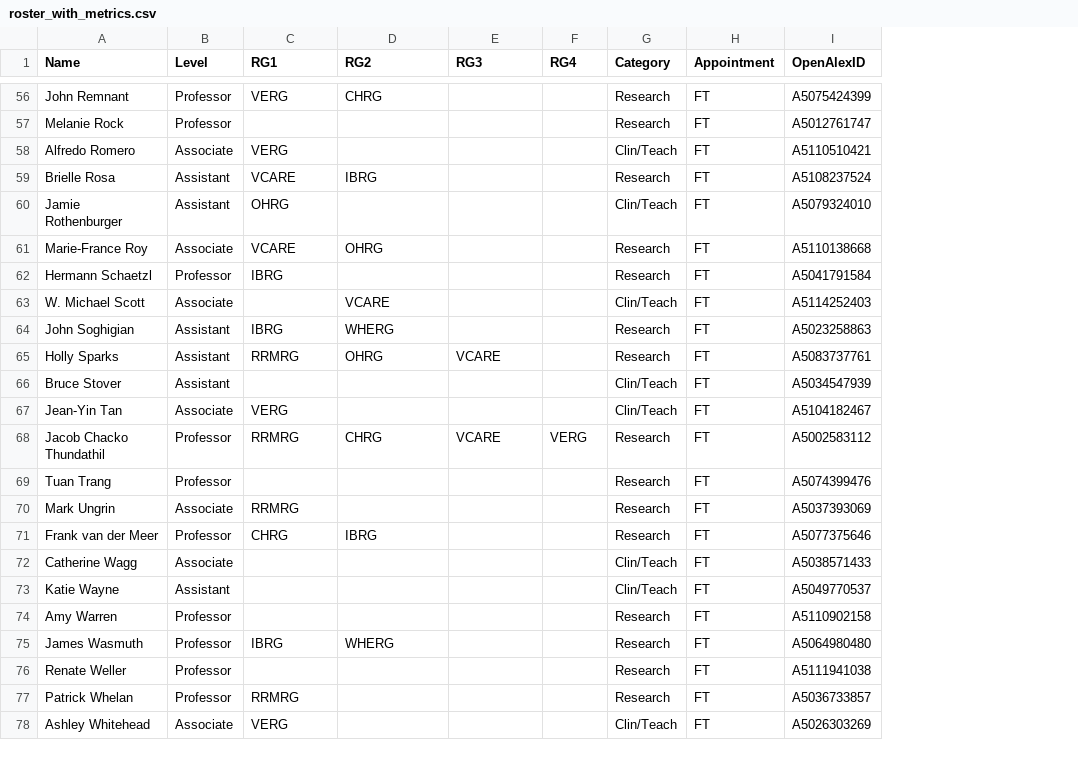
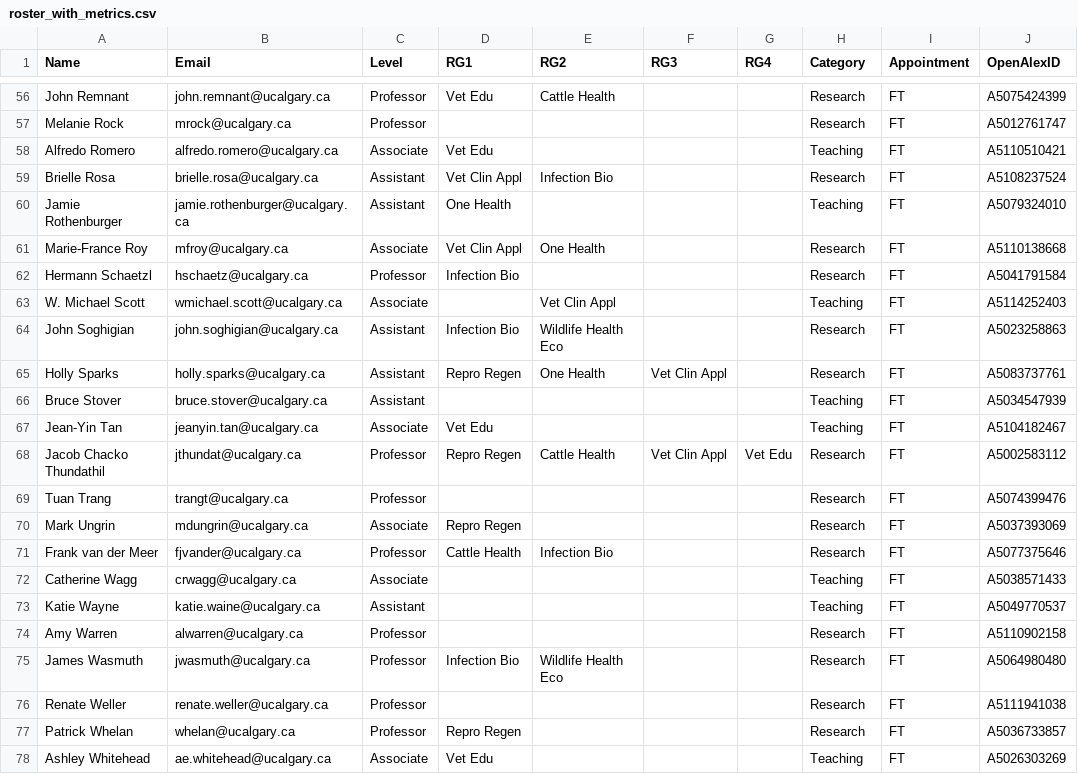
Before and after one commit to ResonanceResearch/WCVM_VetMic, a CSV file: data/roster_with_metrics.csv, drawn as a sheet; only a part is shown, gaps mark what is left out; addresses are those after the commit; the diff covers the shown part only; the diff names each change by its address in the sheet, - before the commit and + after, or states it on an @@ line.

```diff
--- a/data/roster_with_metrics.csv
+++ b/data/roster_with_metrics.csv
+column B (Email), rows 56-78: john.remnant@ucalgary.ca | mrock@ucalgary.ca | alfredo.romero@ucalgary.ca | brielle.rosa@ucalgary.ca | jamie.rothenburger@ucalgary.ca | mfroy@ucalgary.ca | hschaetz@ucalgary.ca | wmichael.scott@ucalgary.ca | john.soghigian@ucalgary.ca | holly.sparks@ucalgary.ca | bruce.stover@ucalgary.ca | jeanyin.tan@ucalgary.ca | jthundat@ucalgary.ca | trangt@ucalgary.ca | mdungrin@ucalgary.ca | fjvander@ucalgary.ca | crwagg@ucalgary.ca | katie.waine@ucalgary.ca | alwarren@ucalgary.ca | jwasmuth@ucalgary.ca | renate.weller@ucalgary.ca | whelan@ucalgary.ca | ae.whitehead@ucalgary.ca
-D56 (RG1): VERG
+D56 (RG1): Vet Edu
-E56 (RG2): CHRG
+E56 (RG2): Cattle Health
-D58 (RG1): VERG
+D58 (RG1): Vet Edu
-H58 (Category): Clin/Teach
+H58 (Category): Teaching
-D59 (RG1): VCARE
+D59 (RG1): Vet Clin Appl
-E59 (RG2): IBRG
+E59 (RG2): Infection Bio
-D60 (RG1): OHRG
+D60 (RG1): One Health
-H60 (Category): Clin/Teach
+H60 (Category): Teaching
-D61 (RG1): VCARE
+D61 (RG1): Vet Clin Appl
-E61 (RG2): OHRG
+E61 (RG2): One Health
-D62 (RG1): IBRG
+D62 (RG1): Infection Bio
-E63 (RG2): VCARE
+E63 (RG2): Vet Clin Appl
-H63 (Category): Clin/Teach
+H63 (Category): Teaching
-D64 (RG1): IBRG
+D64 (RG1): Infection Bio
-E64 (RG2): WHERG
+E64 (RG2): Wildlife Health Eco
-D65 (RG1): RRMRG
+D65 (RG1): Repro Regen
-E65 (RG2): OHRG
+E65 (RG2): One Health
-F65 (RG3): VCARE
+F65 (RG3): Vet Clin Appl
-H66:H67 (Category): Clin/Teach
+H66:H67 (Category): Teaching
-D67 (RG1): VERG
+D67 (RG1): Vet Edu
-D68 (RG1): RRMRG
+D68 (RG1): Repro Regen
-E68 (RG2): CHRG
+E68 (RG2): Cattle Health
-F68 (RG3): VCARE
+F68 (RG3): Vet Clin Appl
-G68 (RG4): VERG
+G68 (RG4): Vet Edu
-D70 (RG1): RRMRG
+D70 (RG1): Repro Regen
-D71 (RG1): CHRG
+D71 (RG1): Cattle Health
-E71 (RG2): IBRG
+E71 (RG2): Infection Bio
-H72:H73 (Category): Clin/Teach
+H72:H73 (Category): Teaching
-D75 (RG1): IBRG
+D75 (RG1): Infection Bio
-E75 (RG2): WHERG
+E75 (RG2): Wildlife Health Eco
-D77 (RG1): RRMRG
+D77 (RG1): Repro Regen
-D78 (RG1): VERG
+D78 (RG1): Vet Edu
-H78 (Category): Clin/Teach
+H78 (Category): Teaching
```
Also changed, not shown: 89 edited cells elsewhere in this file, 2 other files.
